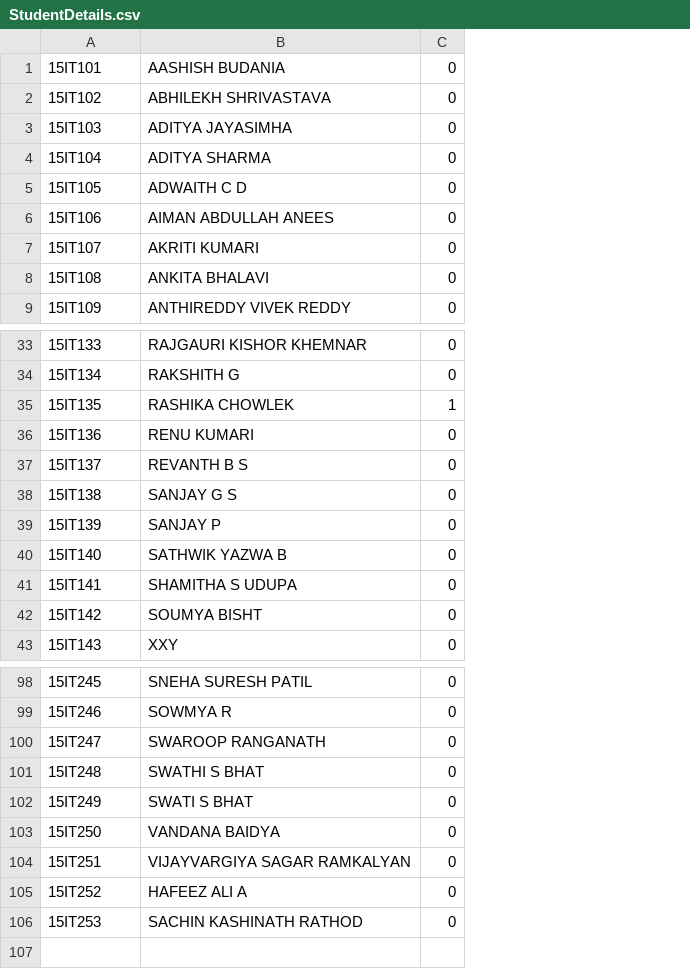
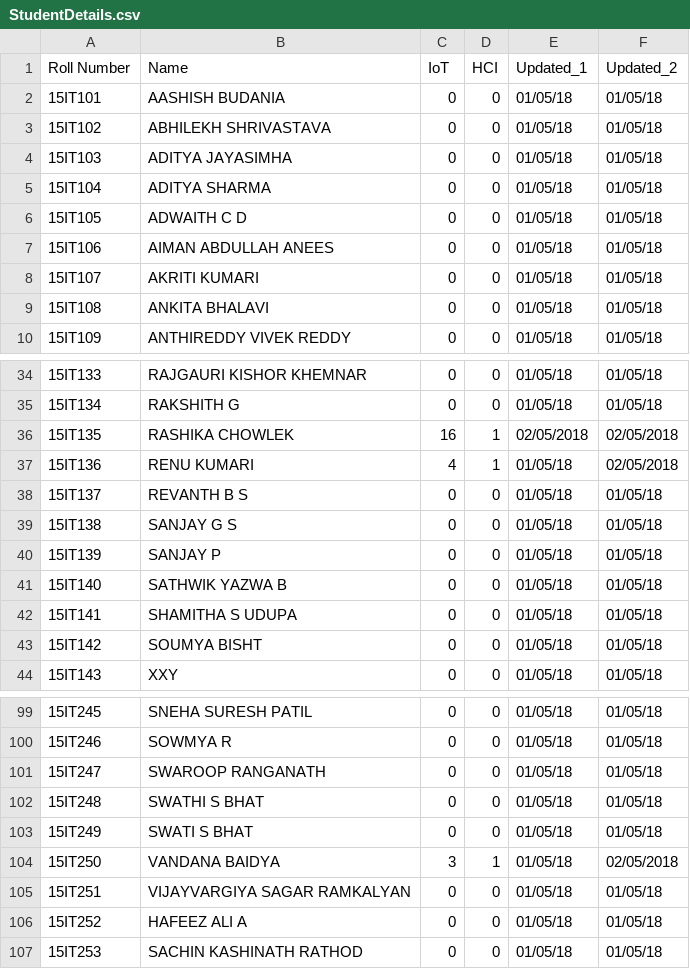
Before and after one commit to IT-Department-Projects/HCI-IoT-Project-Client, a CSV file: StudentDetails.csv, drawn as a sheet; only a part is shown, gaps mark what is left out; addresses are those after the commit; the diff names each change by its address in the sheet, - before the commit and + after, or states it on an @@ line.

```diff
--- a/StudentDetails.csv
+++ b/StudentDetails.csv
+column D, rows 2-10: all 0; rows 34-44: 0 | 0 | 1 | 1 | 0 | 0 | 0 | 0 | 0 | 0 | 0; rows 99-107: 0 | 0 | 0 | 0 | 0 | 1 | 0 | 0 | 0
+column E, rows 2-10: all 01/05/18; rows 34-44: 01/05/18 | 01/05/18 | 02/05/2018 | 01/05/18 | 01/05/18 | 01/05/18 | 01/05/18 | 01/05/18 | 01/05/18 | 01/05/18 | 01/05/18; rows 99-107: all 01/05/18
+column F, rows 2-10: all 01/05/18; rows 34-44: 01/05/18 | 01/05/18 | 02/05/2018 | 02/05/2018 | 01/05/18 | 01/05/18 | 01/05/18 | 01/05/18 | 01/05/18 | 01/05/18 | 01/05/18; rows 99-107: 01/05/18 | 01/05/18 | 01/05/18 | 01/05/18 | 01/05/18 | 02/05/2018 | 01/05/18 | 01/05/18 | 01/05/18
+row 1: Roll Number | Name | IoT | HCI | Updated_1 | Updated_2
-C36: 1
+C36: 16
-C37: 0
+C37: 4
-C104: 0
+C104: 3
```
Also changed, not shown: 7 other files.
